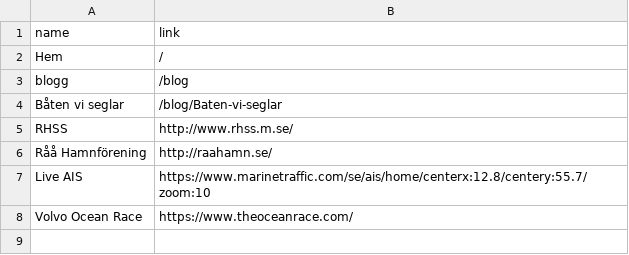
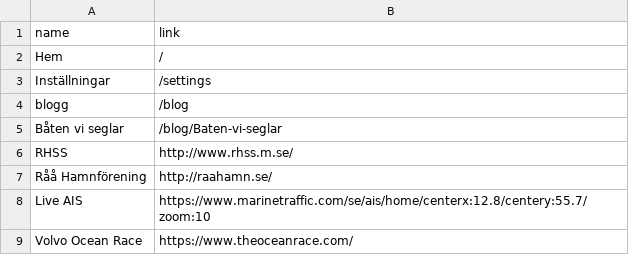
Before and after one commit to Janble2021/bleckert_se, a CSV file: _data/menu_items.csv, drawn as a sheet; the diff names each change by its address in the sheet, - before the commit and + after, or states it on an @@ line.

Commit message:
added settings page

```diff
--- a/_data/menu_items.csv
+++ b/_data/menu_items.csv
+row 3: Inställningar | /settings
```
Also changed, not shown: 4 other files.
